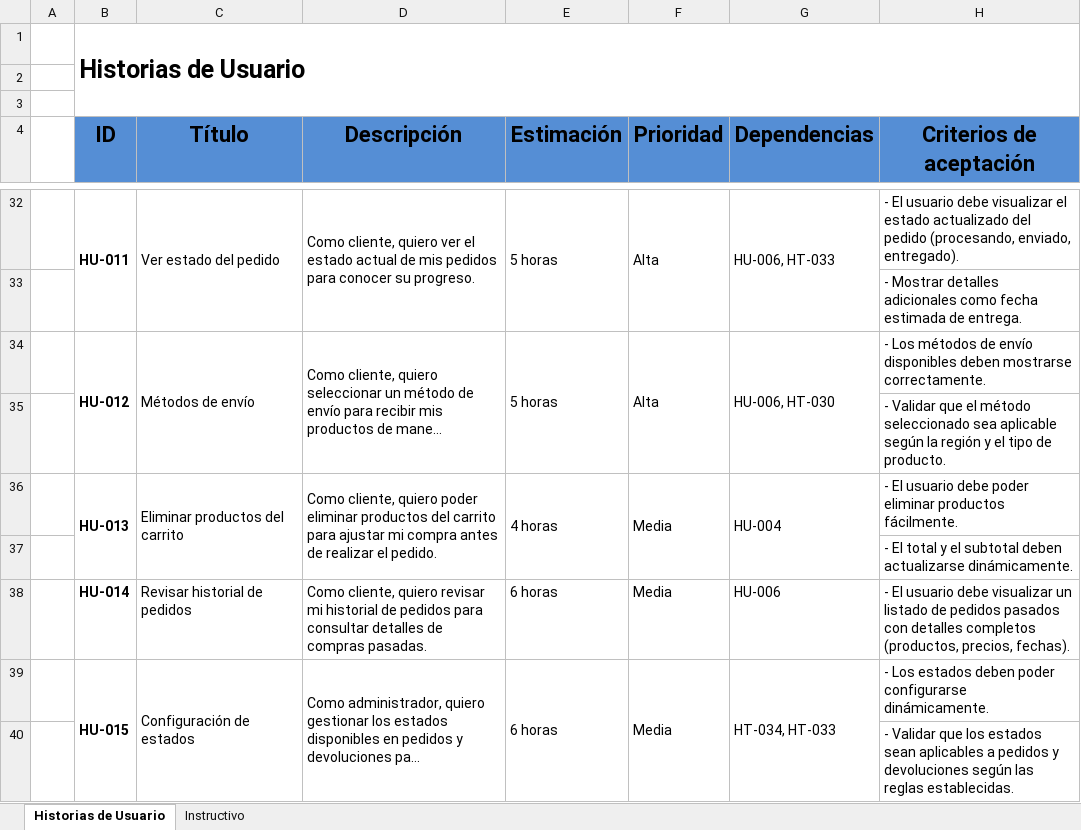
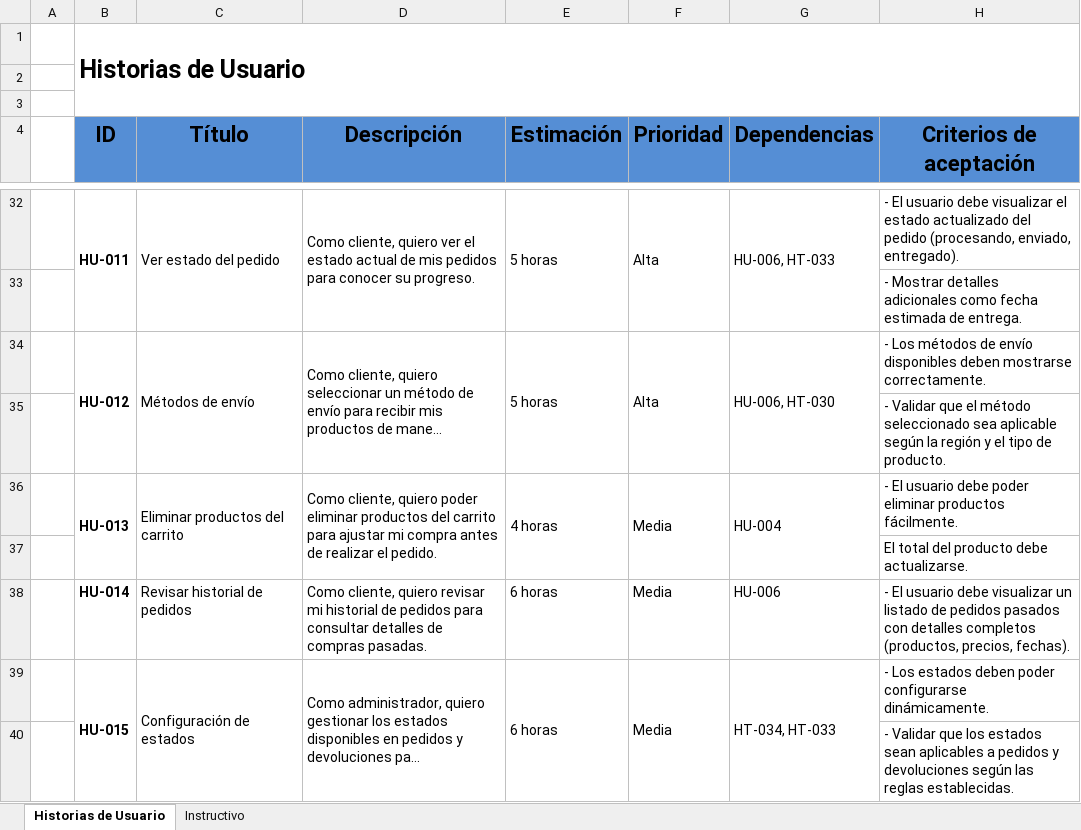
Before and after one commit to Adrian-Mz/Proyecto_E-commerce, an Excel workbook: Documentacion/Product backlog/Product Backlog v1.2/Historias de Usuario versión 1.2.xlsx, sheet Historias de Usuario, drawn as a sheet; only a part is shown, gaps mark what is left out; long unchanged cells end in …; values as stored, in another font and other column widths than the file's, no borders; the diff names each change by its address in the sheet, - before the commit and + after, or states it on an @@ line.

```diff
--- a/Documentacion/Product backlog/Product Backlog v1.2/Historias de Usuario versión 1.2.xlsx (sheet Historias de Usuario)
+++ b/Documentacion/Product backlog/Product Backlog v1.2/Historias de Usuario versión 1.2.xlsx (sheet Historias de Usuario)
-H37 (Criterios de aceptación): - El total y el subtotal deben actualizarse dinámicamente.
+H37 (Criterios de aceptación): El total del producto debe actualizarse.
```
Also changed, not shown: Documentacion/Product backlog/Product Backlog v1.2/Historias Técnicas versión 1.2.xlsx, Documentacion/Product backlog/Product Backlog v1.2/Sprint Backlog_Versión 1.2.xlsx, 6 other files.
